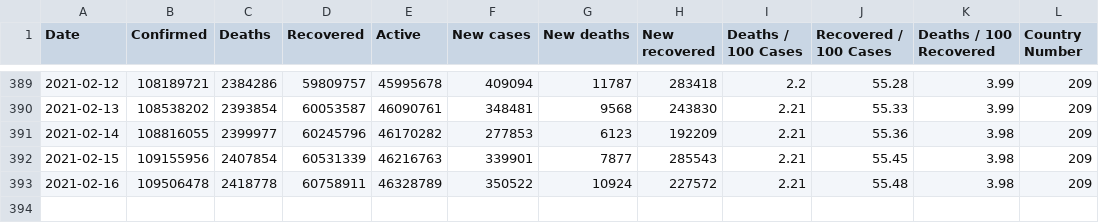
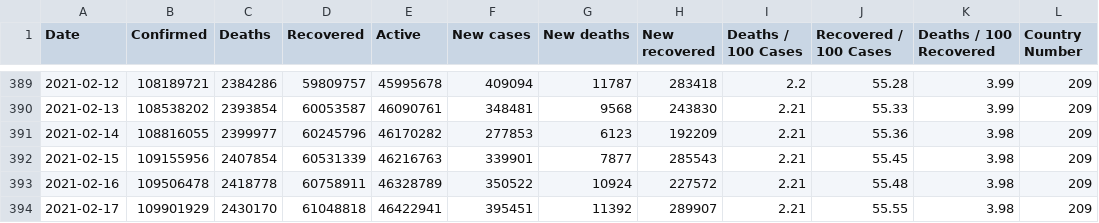
Before and after one commit to milanowicz/COVID-19-Dataset, a CSV file: data/jhu/time_series_covid19_grouped_by_days.csv, drawn as a sheet; only a part is shown, gaps mark what is left out.

```diff
--- a/data/jhu/time_series_covid19_grouped_by_days.csv
+++ b/data/jhu/time_series_covid19_grouped_by_days.csv
@@ -393 +393,2 @@ Date,Confirmed,Deaths,Recovered,Active,New cases,New deaths,New recovered,Deaths
 2021-02-16,109506478,2418778,60758911,46328789,350522,10924,227572,2.21,55.48,3.98,209
+2021-02-17,109901929,2430170,61048818,46422941,395451,11392,289907,2.21,55.55,3.98,209
```
Also changed, not shown: data/jhu/time_series_covid19_grouped_by_countries.csv, data/rki/time_series_covid19_confirmed_and_death.csv, 1 other file.
